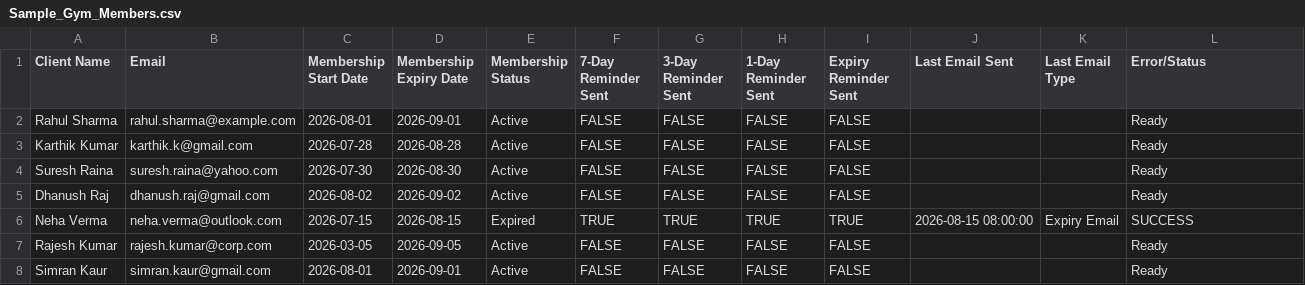
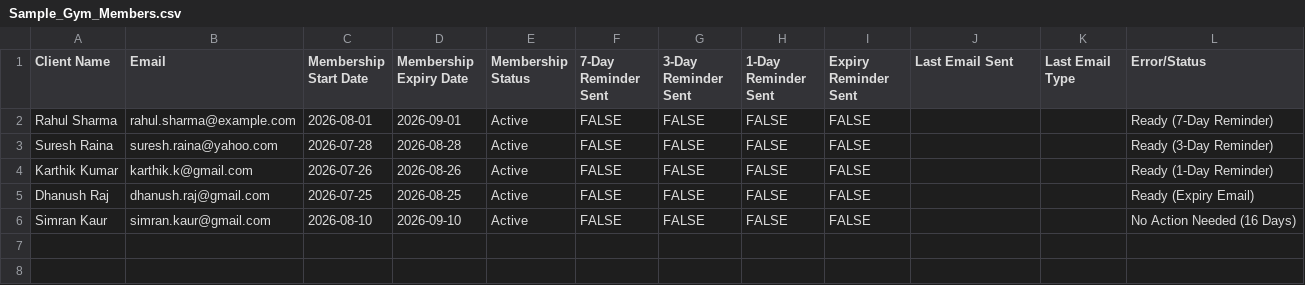
Before and after one commit to jack03-ops/pfc, a CSV file: Sample_Gym_Members.csv, drawn as a sheet.

Commit message:
test: update 5 sample clients with 7-day, 3-day, 1-day, and expiry test dates

```diff
--- a/Sample_Gym_Members.csv
+++ b/Sample_Gym_Members.csv
@@ -1,8 +1,6 @@
 Client Name,Email,Membership Start Date,Membership Expiry Date,Membership Status,7-Day Reminder Sent,3-Day Reminder Sent,1-Day Reminder Sent,Expiry Reminder Sent,Last Email Sent,Last Email Type,Error/Status
-Rahul Sharma,rahul.sharma@example.com,2026-08-01,2026-09-01,Active,FALSE,FALSE,FALSE,FALSE,,,Ready
-Karthik Kumar,karthik.k@gmail.com,2026-07-28,2026-08-28,Active,FALSE,FALSE,FALSE,FALSE,,,Ready
-Suresh Raina,suresh.raina@yahoo.com,2026-07-30,2026-08-30,Active,FALSE,FALSE,FALSE,FALSE,,,Ready
-Dhanush Raj,dhanush.raj@gmail.com,2026-08-02,2026-09-02,Active,FALSE,FALSE,FALSE,FALSE,,,Ready
-Neha Verma,neha.verma@outlook.com,2026-07-15,2026-08-15,Expired,TRUE,TRUE,TRUE,TRUE,2026-08-15 08:00:00,Expiry Email,SUCCESS
-Rajesh Kumar,rajesh.kumar@corp.com,2026-03-05,2026-09-05,Active,FALSE,FALSE,FALSE,FALSE,,,Ready
-Simran Kaur,simran.kaur@gmail.com,2026-08-01,2026-09-01,Active,FALSE,FALSE,FALSE,FALSE,,,Ready
+Rahul Sharma,rahul.sharma@example.com,2026-08-01,2026-09-01,Active,FALSE,FALSE,FALSE,FALSE,,,Ready (7-Day Reminder)
+Suresh Raina,suresh.raina@yahoo.com,2026-07-28,2026-08-28,Active,FALSE,FALSE,FALSE,FALSE,,,Ready (3-Day Reminder)
+Karthik Kumar,karthik.k@gmail.com,2026-07-26,2026-08-26,Active,FALSE,FALSE,FALSE,FALSE,,,Ready (1-Day Reminder)
+Dhanush Raj,dhanush.raj@gmail.com,2026-07-25,2026-08-25,Active,FALSE,FALSE,FALSE,FALSE,,,Ready (Expiry Email)
+Simran Kaur,simran.kaur@gmail.com,2026-08-10,2026-09-10,Active,FALSE,FALSE,FALSE,FALSE,,,No Action Needed (16 Days)
```
